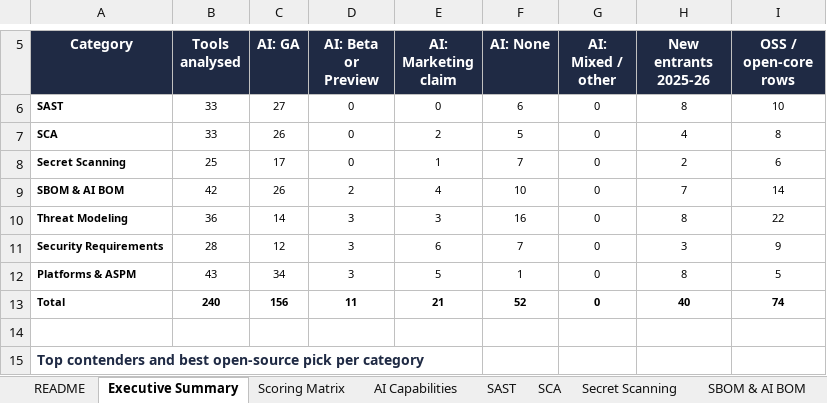
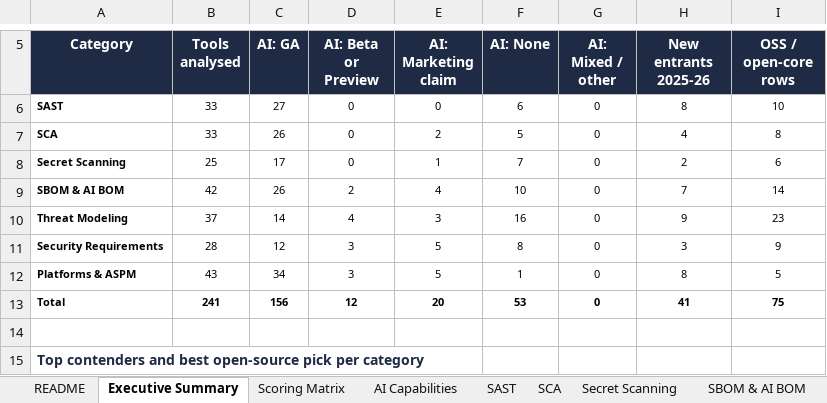
Before and after one commit to yashwanthgk88/appsec-tooling-landscape, an Excel workbook: AppSec_Tooling_Landscape_2026.xlsx, sheet Executive Summary, drawn as a sheet; only a part is shown, gaps mark what is left out; values as stored, in another font and other column widths than the file's, no borders; the diff names each change by its address in the sheet, - before the commit and + after, or states it on an @@ line.

```diff
--- a/AppSec_Tooling_Landscape_2026.xlsx (sheet Executive Summary)
+++ b/AppSec_Tooling_Landscape_2026.xlsx (sheet Executive Summary)
-B10 (Tools analysed): 36
+B10 (Tools analysed): 37
-D10 (AI: Beta or Preview): 3
+D10 (AI: Beta or Preview): 4
-H10 (New entrants 2025-26): 8
+H10 (New entrants 2025-26): 9
-I10 (OSS / open-core rows): 22
+I10 (OSS / open-core rows): 23
-E11 (AI: Marketing claim): 6
+E11 (AI: Marketing claim): 5
-F11 (AI: None): 7
+F11 (AI: None): 8
-B13 (Tools analysed): 240
+B13 (Tools analysed): 241
-D13 (AI: Beta or Preview): 11
+D13 (AI: Beta or Preview): 12
-E13 (AI: Marketing claim): 21
+E13 (AI: Marketing claim): 20
-F13 (AI: None): 52
+F13 (AI: None): 53
-H13 (New entrants 2025-26): 40
+H13 (New entrants 2025-26): 41
-I13 (OSS / open-core rows): 74
+I13 (OSS / open-core rows): 75
```
Also changed, not shown: sheet Feature Updates, sheet AI Capabilities, sheet Scoring Matrix, sheet Platforms & ASPM, sheet SCA, sheet SAST, 5 more sheets, formulas that keep their value, 8 other files.
